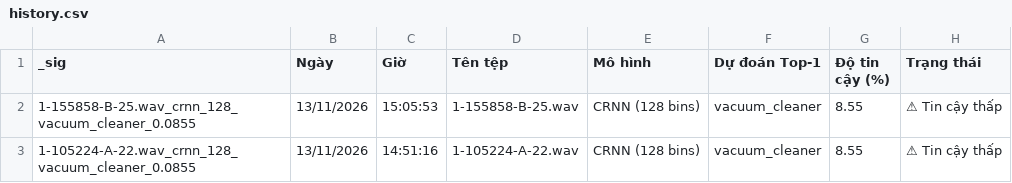
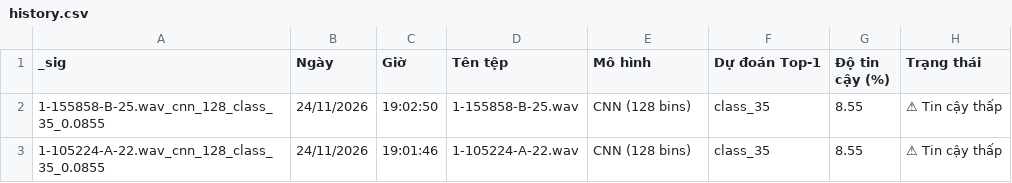
Before and after one commit to maian268/DeepLearning_Team, a CSV file: DOANCUOIKY/ESC50/app/history.csv, drawn as a sheet; the diff names each change by its address in the sheet, - before the commit and + after, or states it on an @@ line.

```diff
--- a/DOANCUOIKY/ESC50/app/history.csv
+++ b/DOANCUOIKY/ESC50/app/history.csv
-A2 (_sig): 1-155858-B-25.wav_crnn_128_vacuum_cleaner_0.0855
+A2 (_sig): 1-155858-B-25.wav_cnn_128_class_35_0.0855
-B2:B3 (Ngày): 13/11/2026
+B2:B3 (Ngày): 24/11/2026
-C2 (Giờ): 15:05:53
+C2 (Giờ): 19:02:50
-E2:E3 (Mô hình): CRNN (128 bins)
+E2:E3 (Mô hình): CNN (128 bins)
-F2:F3 (Dự đoán Top-1): vacuum_cleaner
+F2:F3 (Dự đoán Top-1): class_35
-A3 (_sig): 1-105224-A-22.wav_crnn_128_vacuum_cleaner_0.0855
+A3 (_sig): 1-105224-A-22.wav_cnn_128_class_35_0.0855
-C3 (Giờ): 14:51:16
+C3 (Giờ): 19:01:46
```
Also changed, not shown: 2 other files.
